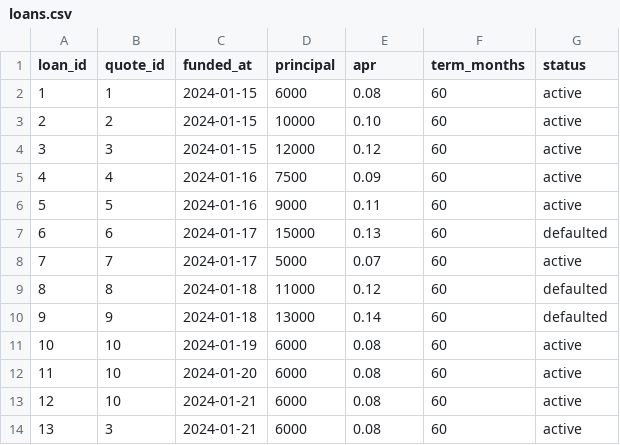
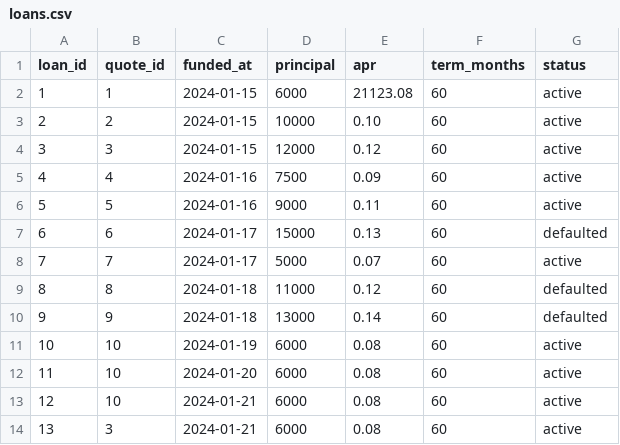
Before and after one commit to vyshakg30/KPI_Solution, a CSV file: transformation_dbt/seeds/loans.csv, drawn as a sheet.

```diff
--- a/transformation_dbt/seeds/loans.csv
+++ b/transformation_dbt/seeds/loans.csv
@@ -1,3 +1,3 @@
 loan_id,quote_id,funded_at,principal,apr,term_months,status
-1,1,2024-01-15,6000,0.08,60,active
+1,1,2024-01-15,6000,21123.08,60,active
 2,2,2024-01-15,10000,0.10,60,active
```
Also changed, not shown: 3 other files.
